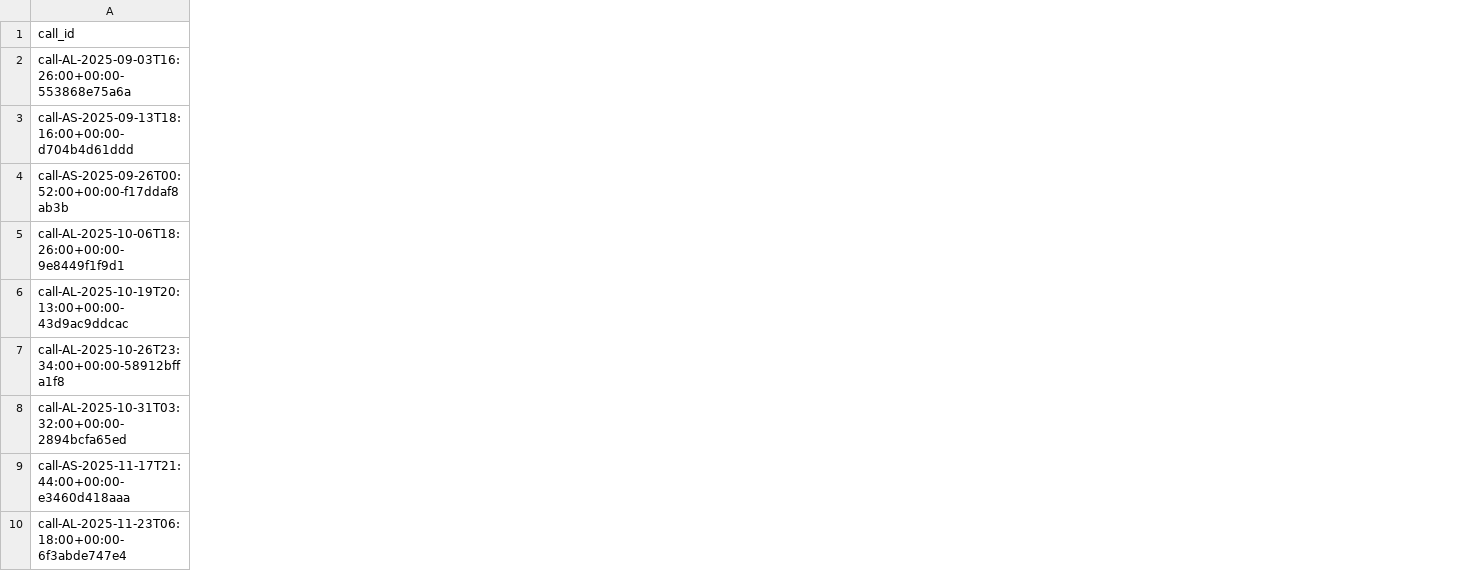
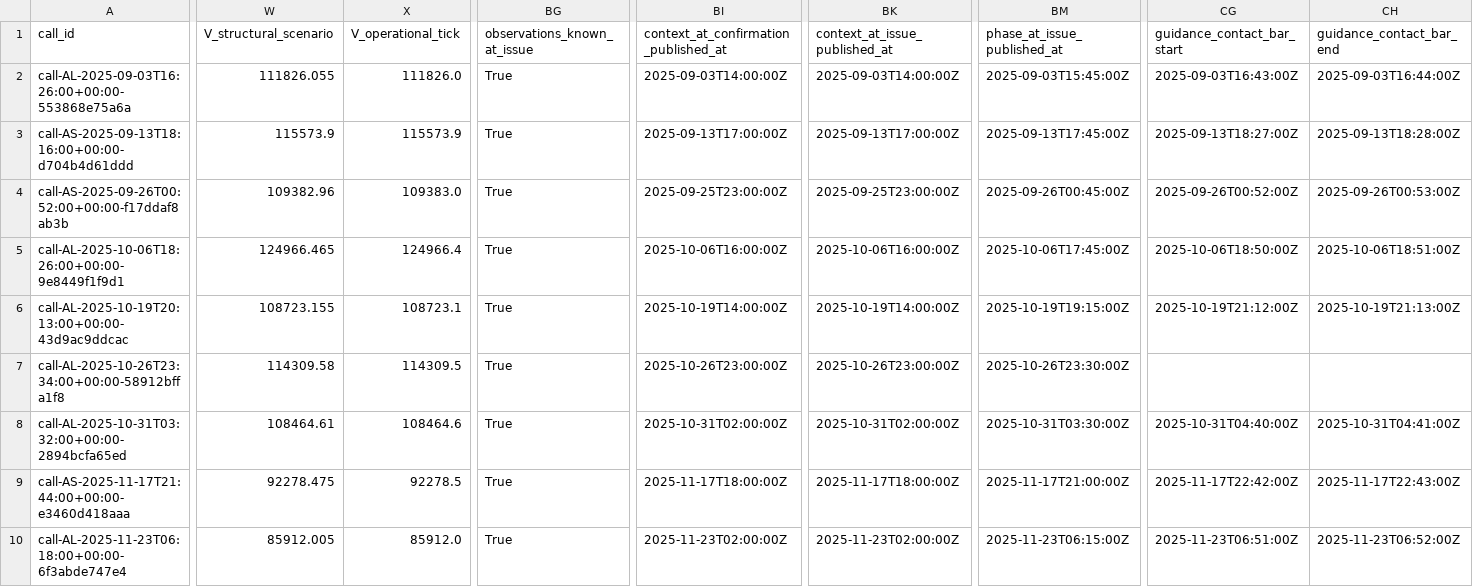
Before and after one commit to C-Gian/algorithmic-trader, a CSV file: delivery/evidence/WP-013-CONTINUOUS-V04-DIAGNOSIS/calls.csv, drawn as a sheet; only a part is shown, gaps mark what is left out; the diff covers the shown part only; the diff names each change by its address in the sheet, - before the commit and + after, or states it on an @@ line.

```diff
--- a/delivery/evidence/WP-013-CONTINUOUS-V04-DIAGNOSIS/calls.csv
+++ b/delivery/evidence/WP-013-CONTINUOUS-V04-DIAGNOSIS/calls.csv
+column W (V_structural_scenario), rows 2-10: 111826.055 | 115573.9 | 109382.96 | 124966.465 | 108723.155 | 114309.58 | 108464.61 | 92278.475 | 85912.005
+column X (V_operational_tick), rows 2-10: 111826.0 | 115573.9 | 109383.0 | 124966.4 | 108723.1 | 114309.5 | 108464.6 | 92278.5 | 85912.0
+column BG (observations_known_at_issue), rows 2-10: all True
+column BI, rows 1-10: context_at_confirmation_published_at | 2025-09-03T14:00:00Z | 2025-09-13T17:00:00Z | 2025-09-25T23:00:00Z | 2025-10-06T16:00:00Z | 2025-10-19T14:00:00Z | 2025-10-26T23:00:00Z | 2025-10-31T02:00:00Z | 2025-11-17T18:00:00Z | 2025-11-23T02:00:00Z
+column BK (context_at_issue_published_at), rows 2-10: 2025-09-03T14:00:00Z | 2025-09-13T17:00:00Z | 2025-09-25T23:00:00Z | 2025-10-06T16:00:00Z | 2025-10-19T14:00:00Z | 2025-10-26T23:00:00Z | 2025-10-31T02:00:00Z | 2025-11-17T18:00:00Z | 2025-11-23T02:00:00Z
+column BM (phase_at_issue_published_at), rows 2-10: 2025-09-03T15:45:00Z | 2025-09-13T17:45:00Z | 2025-09-26T00:45:00Z | 2025-10-06T17:45:00Z | 2025-10-19T19:15:00Z | 2025-10-26T23:30:00Z | 2025-10-31T03:30:00Z | 2025-11-17T21:00:00Z | 2025-11-23T06:15:00Z
+column CG (guidance_contact_bar_start), rows 2-10: 2025-09-03T16:43:00Z | 2025-09-13T18:27:00Z | 2025-09-26T00:52:00Z | 2025-10-06T18:50:00Z | 2025-10-19T21:12:00Z |  | 2025-10-31T04:40:00Z | 2025-11-17T22:42:00Z | 2025-11-23T06:51:00Z
+column CH (guidance_contact_bar_end), rows 2-10: 2025-09-03T16:44:00Z | 2025-09-13T18:28:00Z | 2025-09-26T00:53:00Z | 2025-10-06T18:51:00Z | 2025-10-19T21:13:00Z |  | 2025-10-31T04:41:00Z | 2025-11-17T22:43:00Z | 2025-11-23T06:52:00Z
```
Also changed, not shown: 9 added columns and 5 edited cells elsewhere in this file, delivery/evidence/WP-013-CONTINUOUS-V04-DIAGNOSIS/waits.csv, 6 other files.
